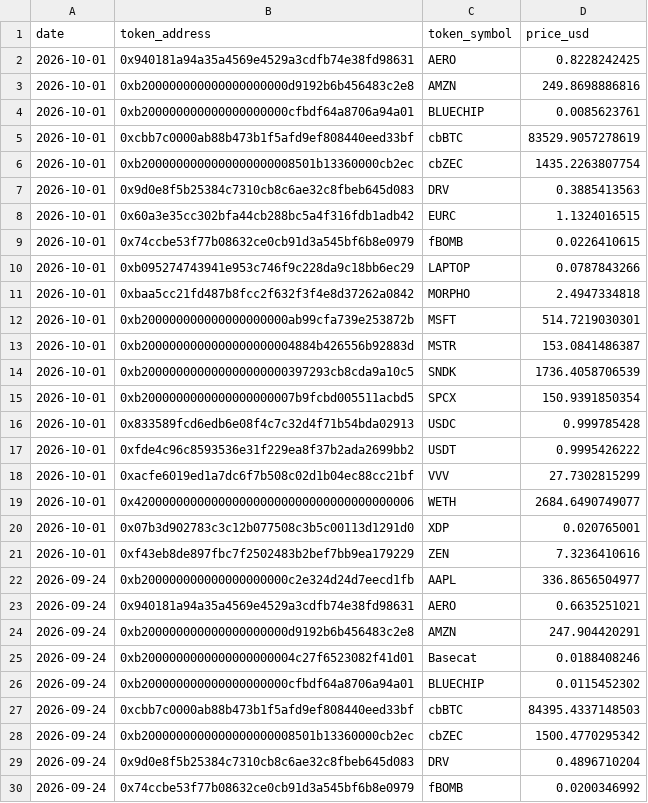
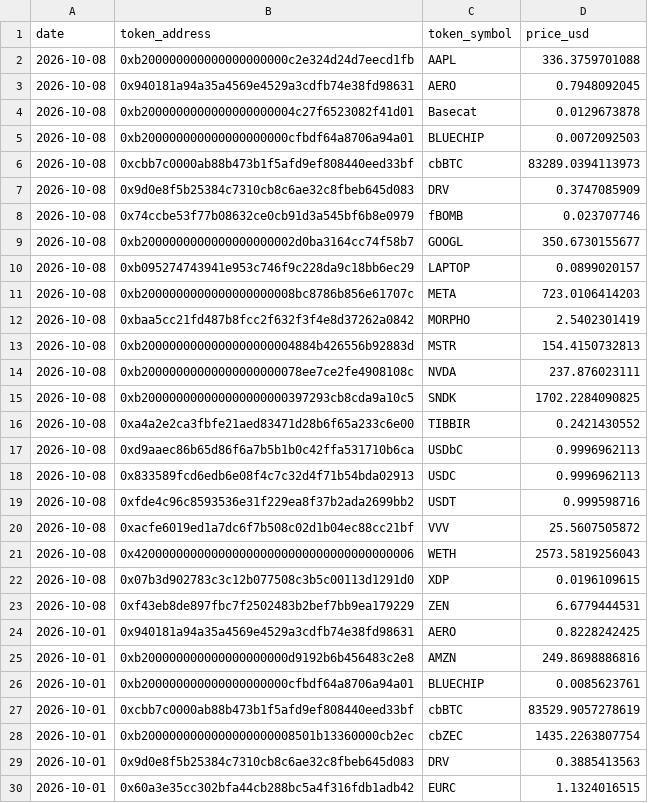
Before and after one commit to ldeso/aerodrome, a CSV file: prices.csv, drawn as a sheet; only a part is shown; the shorter side is filled out with more unchanged rows.

```diff
--- a/prices.csv
+++ b/prices.csv
@@ -1,2 +1,24 @@
 date,token_address,token_symbol,price_usd
+2026-10-08,0xb200000000000000000000c2e324d24d7eecd1fb,AAPL,336.3759701088
+2026-10-08,0x940181a94a35a4569e4529a3cdfb74e38fd98631,AERO,0.7948092045
+2026-10-08,0xb2000000000000000000004c27f6523082f41d01,Basecat,0.0129673878
+2026-10-08,0xb200000000000000000000cfbdf64a8706a94a01,BLUECHIP,0.0072092503
+2026-10-08,0xcbb7c0000ab88b473b1f5afd9ef808440eed33bf,cbBTC,83289.0394113973
+2026-10-08,0x9d0e8f5b25384c7310cb8c6ae32c8fbeb645d083,DRV,0.3747085909
+2026-10-08,0x74ccbe53f77b08632ce0cb91d3a545bf6b8e0979,fBOMB,0.023707746
+2026-10-08,0xb2000000000000000000002d0ba3164cc74f58b7,GOOGL,350.6730155677
+2026-10-08,0xb095274743941e953c746f9c228da9c18bb6ec29,LAPTOP,0.0899020157
+2026-10-08,0xb2000000000000000000008bc8786b856e61707c,META,723.0106414203
+2026-10-08,0xbaa5cc21fd487b8fcc2f632f3f4e8d37262a0842,MORPHO,2.5402301419
+2026-10-08,0xb2000000000000000000004884b426556b92883d,MSTR,154.4150732813
+2026-10-08,0xb20000000000000000000078ee7ce2fe4908108c,NVDA,237.876023111
+2026-10-08,0xb200000000000000000000397293cb8cda9a10c5,SNDK,1702.2284090825
+2026-10-08,0xa4a2e2ca3fbfe21aed83471d28b6f65a233c6e00,TIBBIR,0.2421430552
+2026-10-08,0xd9aaec86b65d86f6a7b5b1b0c42ffa531710b6ca,USDbC,0.9996962113
+2026-10-08,0x833589fcd6edb6e08f4c7c32d4f71b54bda02913,USDC,0.9996962113
+2026-10-08,0xfde4c96c8593536e31f229ea8f37b2ada2699bb2,USDT,0.999598716
+2026-10-08,0xacfe6019ed1a7dc6f7b508c02d1b04ec88cc21bf,VVV,25.5607505872
+2026-10-08,0x4200000000000000000000000000000000000006,WETH,2573.5819256043
+2026-10-08,0x07b3d902783c3c12b077508c3b5c00113d1291d0,XDP,0.0196109615
+2026-10-08,0xf43eb8de897fbc7f2502483b2bef7bb9ea179229,ZEN,6.6779444531
 2026-10-01,0x940181a94a35a4569e4529a3cdfb74e38fd98631,AERO,0.8228242425
```
Also changed, not shown: 2 other files.
